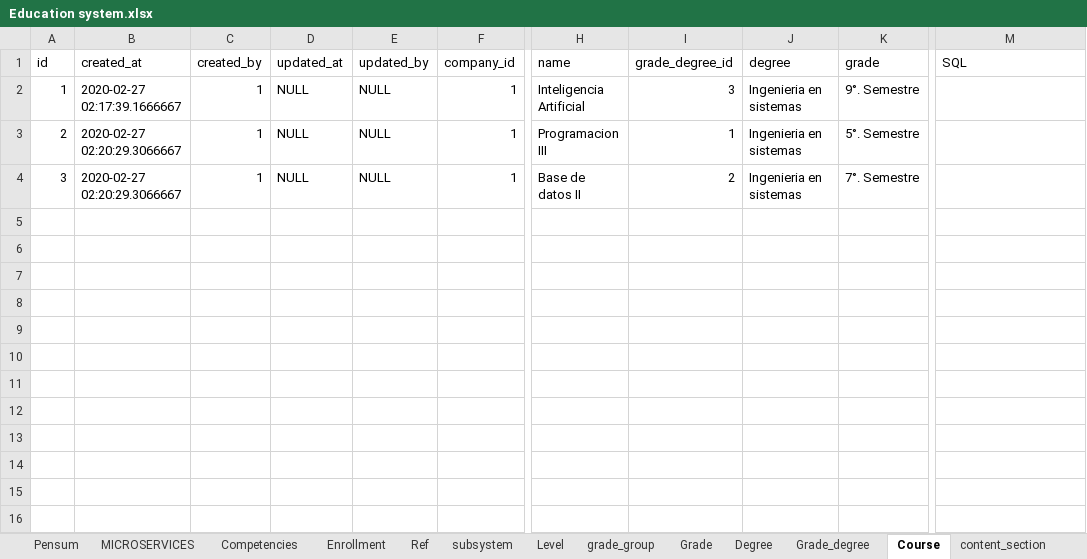
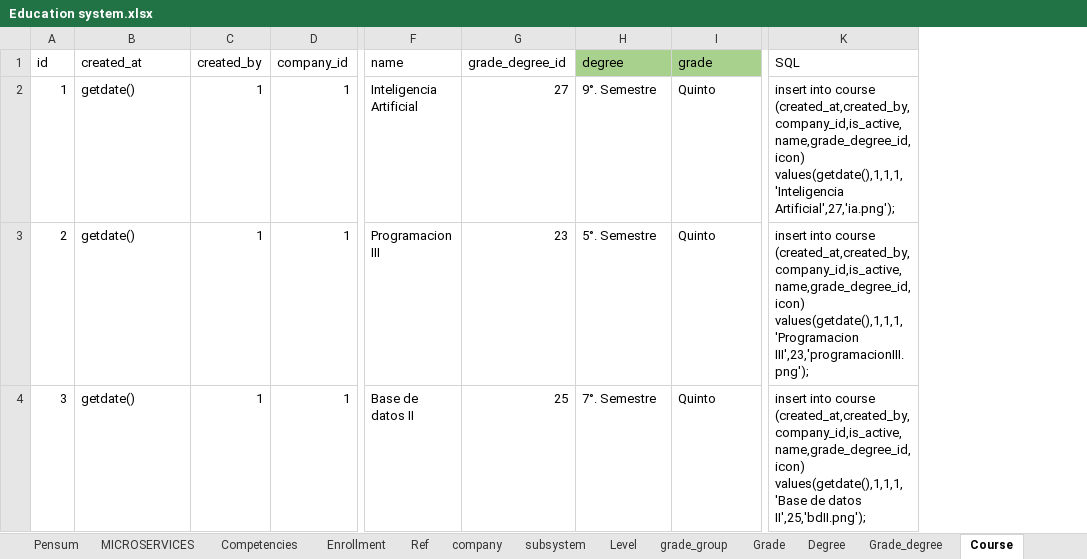
Before and after one commit to jorge190588/basedatosII, an Excel workbook: docker/files/RandomStudent/Education system.xlsx, sheet Course, drawn as a sheet; only a part is shown, gaps mark what is left out; values as stored, in another font and other column widths than the file's, no borders; removed rows and columns are numbered as before the commit, all else as after; the diff names each change by its address in the sheet, - before the commit and + after, or states it on an @@ line.

```diff
--- a/docker/files/RandomStudent/Education system.xlsx (sheet Course)
+++ b/docker/files/RandomStudent/Education system.xlsx (sheet Course)
+sheet tab: company
-column D (updated_at), rows 2-4: all NULL
-column E (updated_by), rows 2-4: all NULL
-H1:I1 fill: none
+H1:I1 fill: #A9D18E
-B2 (created_at): 2020-02-27 02:17:39.1666667
+B2 (created_at): getdate()
-G2 (grade_degree_id): 3
+G2 (grade_degree_id): 27
-H2 (degree): Ingenieria en sistemas
+H2 (degree): 9°. Semestre
-I2 (grade): 9°. Semestre
+I2 (grade): Quinto
-K2 (SQL): (empty)
+K2 (SQL): insert into course (created_at,created_by,company_id,is_active,name,grade_degree_id,icon) values(getdate(),1,1,1,'Inteligencia Artificial',27,'ia.png');
-B3:B4 (created_at): 2020-02-27 02:20:29.3066667
+B3:B4 (created_at): getdate()
-G3 (grade_degree_id): 1
+G3 (grade_degree_id): 23
-H3 (degree): Ingenieria en sistemas
+H3 (degree): 5°. Semestre
-I3 (grade): 5°. Semestre
+I3 (grade): Quinto
-K3 (SQL): (empty)
+K3 (SQL): insert into course (created_at,created_by,company_id,is_active,name,grade_degree_id,icon) values(getdate(),1,1,1,'Programacion III',23,'programacionIII.png');
-G4 (grade_degree_id): 2
+G4 (grade_degree_id): 25
-H4 (degree): Ingenieria en sistemas
+H4 (degree): 7°. Semestre
-I4 (grade): 7°. Semestre
+I4 (grade): Quinto
-K4 (SQL): (empty)
+K4 (SQL): insert into course (created_at,created_by,company_id,is_active,name,grade_degree_id,icon) values(getdate(),1,1,1,'Base de datos II',25,'bdII.png');
```
Also changed, not shown: sheet question, sheet Grade_degree, sheet content_section, sheet content, sheet Grade, sheet Level, 3 more sheets, other sheet tabs, formulas that keep their value, 4 other files.
